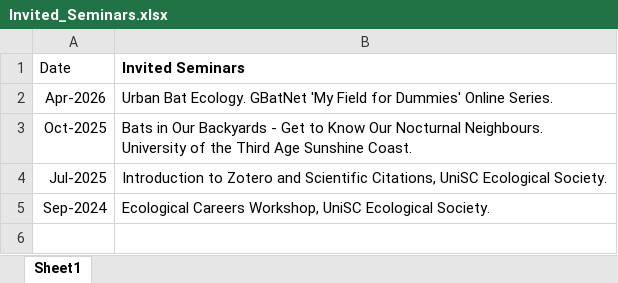
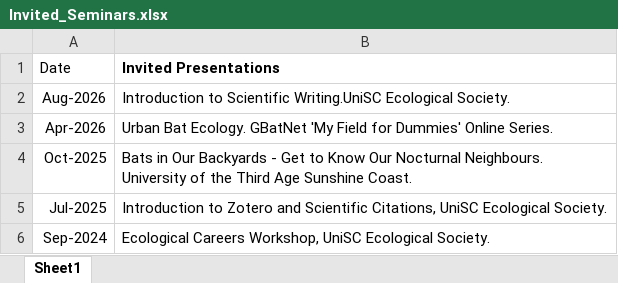
Before and after one commit to RobinERowland/robinerowland.github.io, an Excel workbook: source-data/Invited_Seminars.xlsx, sheet Sheet1, drawn as a sheet; values as stored, in another font and other column widths than the file's, no borders; the diff names each change by its address in the sheet, - before the commit and + after, or states it on an @@ line.

```diff
--- a/source-data/Invited_Seminars.xlsx (sheet Sheet1)
+++ b/source-data/Invited_Seminars.xlsx (sheet Sheet1)
-B1: Invited Seminars
+B1: Invited Presentations
+row 2: Aug-2026 | Introduction to Scientific Writing.UniSC Ecological Society.
```
Also changed, not shown: cv/cv_data.xlsx, 6 other files.
